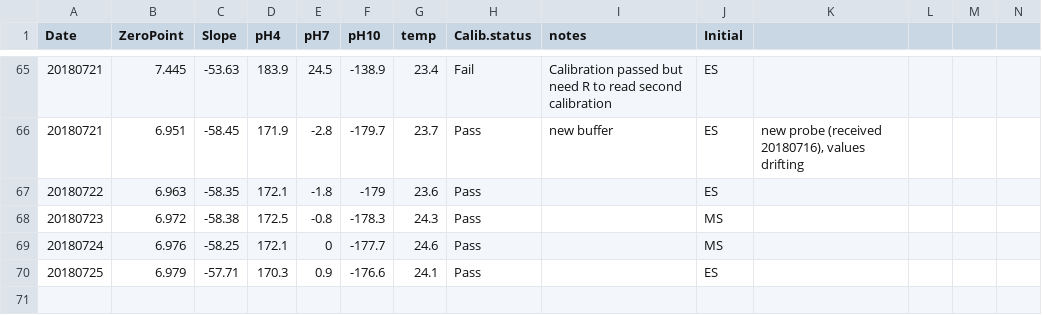
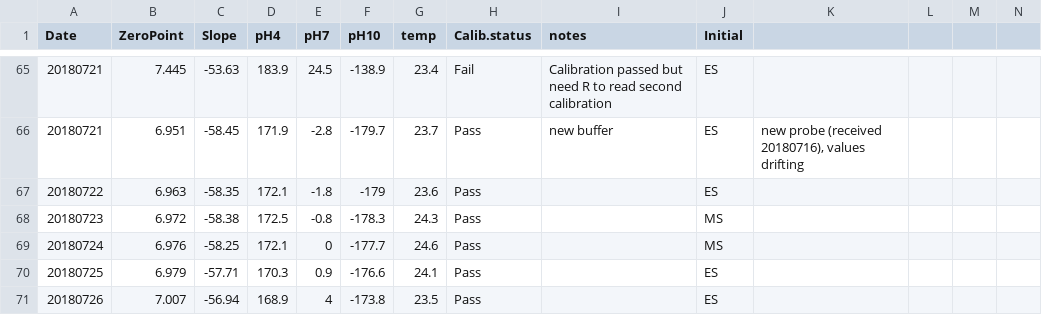
Before and after one commit to hputnam/BioMin_HIS, a CSV file: RAnalysis/Data/pHCalibration.csv, drawn as a sheet; only a part is shown, gaps mark what is left out.

```diff
--- a/RAnalysis/Data/pHCalibration.csv
+++ b/RAnalysis/Data/pHCalibration.csv
@@ -70 +70,2 @@ Date,ZeroPoint,Slope,pH4,pH7,pH10,temp,Calib.status,notes,Initial,,,,
 20180725,6.979,-57.71,170.3,0.9,-176.6,24.1,Pass,,ES,,,,
+20180726,7.007,-56.94,168.9,4,-173.8,23.5,Pass,,ES,,,,
```
Also changed, not shown: 6 other files.
